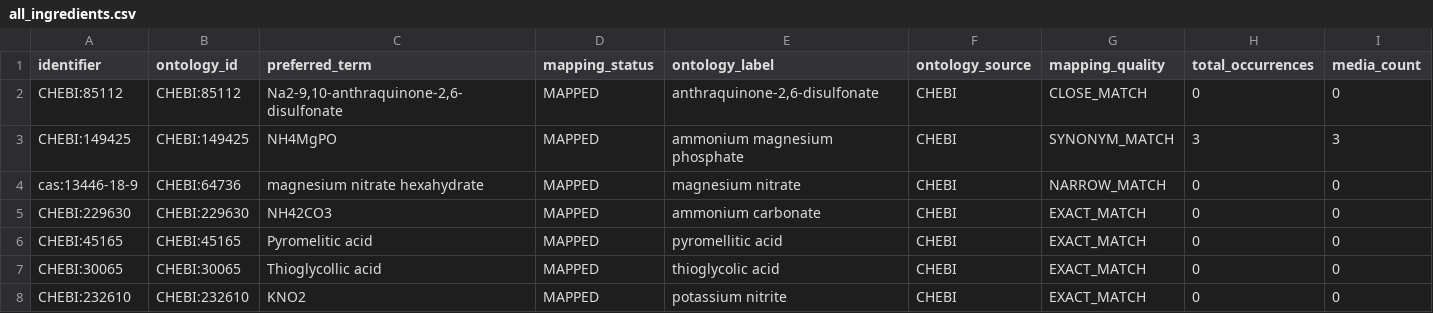
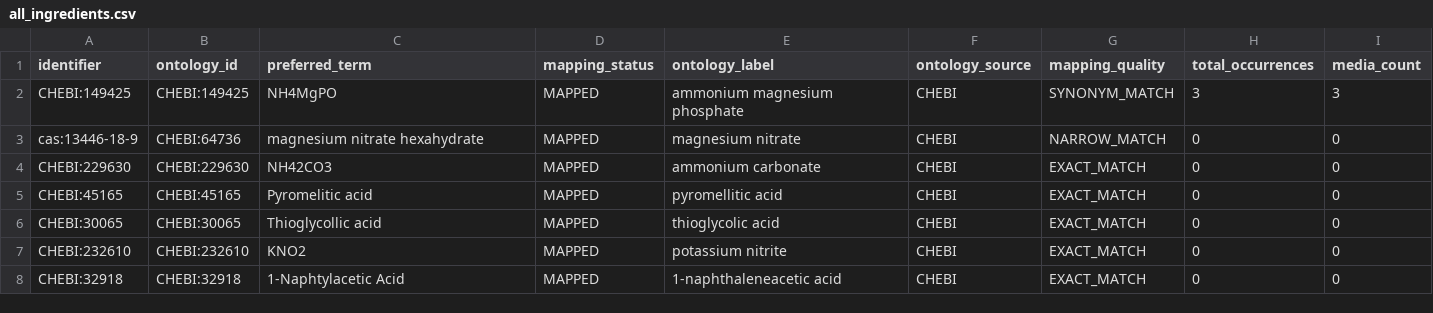
Before and after one commit to CultureBotAI/MediaIngredientMech, a CSV file: docs/data/all_ingredients.csv, drawn as a sheet; only a part is shown; the shorter side is filled out with more unchanged rows; the diff names each change by its address in the sheet, - before the commit and + after, or states it on an @@ line.

```diff
--- a/docs/data/all_ingredients.csv
+++ b/docs/data/all_ingredients.csv
-row 2: CHEBI:85112 | CHEBI:85112 | Na2-9,10-anthraquinone-2,6-disulfonate | MAPPED | anthraquinone-2,6-disulfonate | CHEBI | CLOSE_MATCH | 0 | 0
```
Also changed, not shown: docs/data/mapped_ingredients.csv, mappings/needs_curator_review.tsv, 9 other files.
